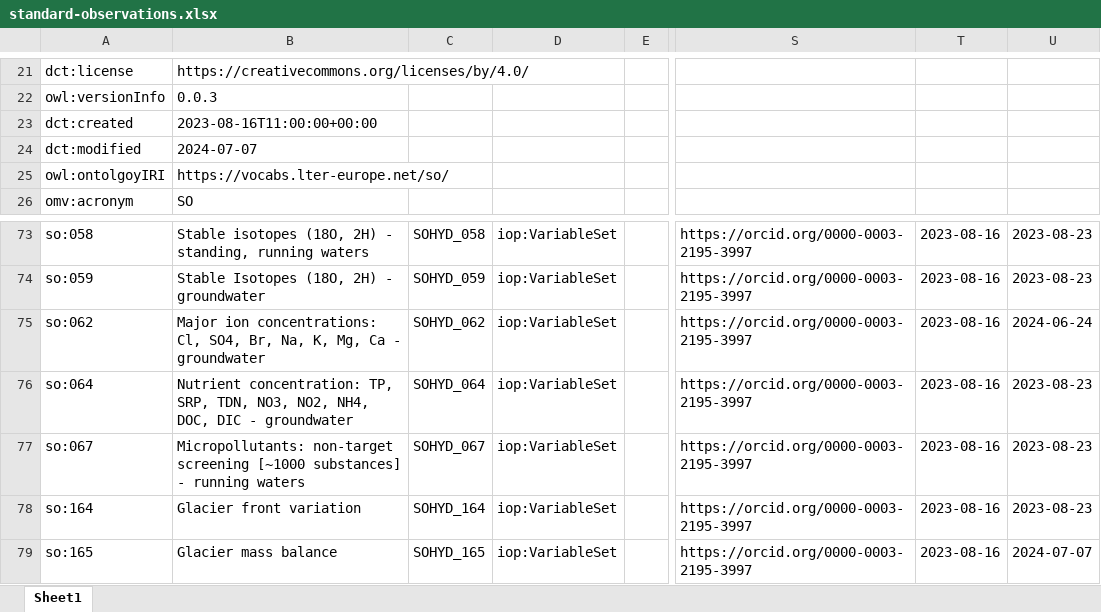
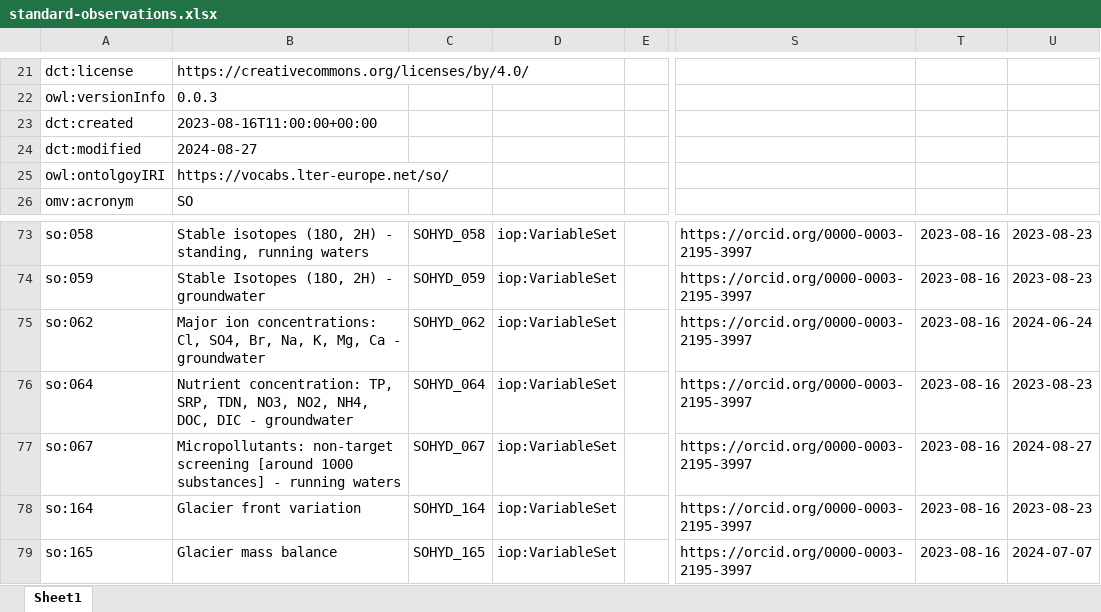
Before and after one commit to LTER-Europe/SO, an Excel workbook: standard-observations.xlsx, sheet Sheet1, drawn as a sheet; only a part is shown, gaps mark what is left out; values as stored, in another font and other column widths than the file's, no borders; the diff names each change by its address in the sheet, - before the commit and + after, or states it on an @@ line.

```diff
--- a/standard-observations.xlsx (sheet Sheet1)
+++ b/standard-observations.xlsx (sheet Sheet1)
-B24: 2024-07-07
+B24: 2024-08-27
-B77: …non-target screening [~1000 substances] -…
+B77: …non-target screening [around 1000 substances] -…
-U77: 2023-08-23
+U77: 2024-08-27
```
Also changed, not shown: 3 other files.
